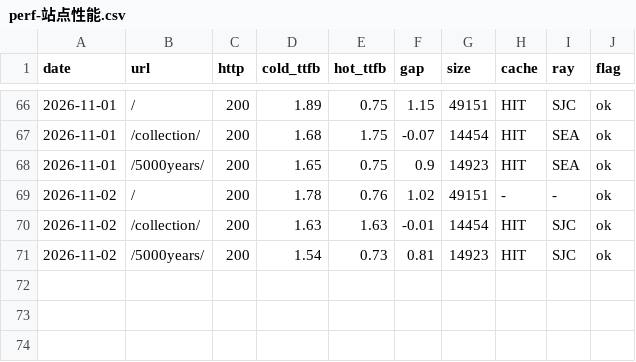
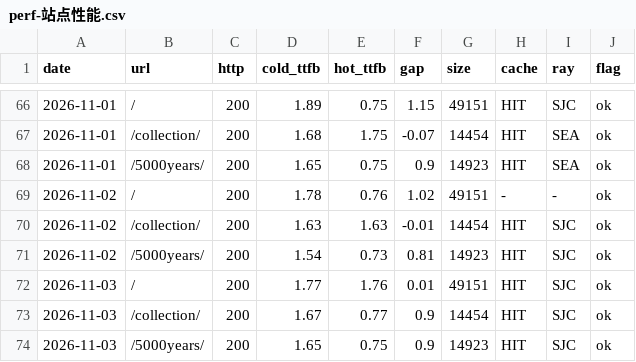
Before and after one commit to GeekBilly/theseventhrealm, a CSV file: 11-运营/data/perf-站点性能.csv, drawn as a sheet; only a part is shown, gaps mark what is left out.

```diff
--- a/11-运营/data/perf-站点性能.csv
+++ b/11-运营/data/perf-站点性能.csv
@@ -71 +71,4 @@ date,url,http,cold_ttfb,hot_ttfb,gap,size,cache,ray,flag
 2026-11-02,/5000years/,200,1.54,0.73,0.81,14923,HIT,SJC,ok
+2026-11-03,/,200,1.77,1.76,0.01,49151,HIT,SJC,ok
+2026-11-03,/collection/,200,1.67,0.77,0.9,14454,HIT,SJC,ok
+2026-11-03,/5000years/,200,1.65,0.75,0.9,14923,HIT,SJC,ok
```
Also changed, not shown: 04-市场/03-推广获客/数据回收/站点分析/站点数据.csv, 11-运营/data/credits-budget.csv, 12 other files.
